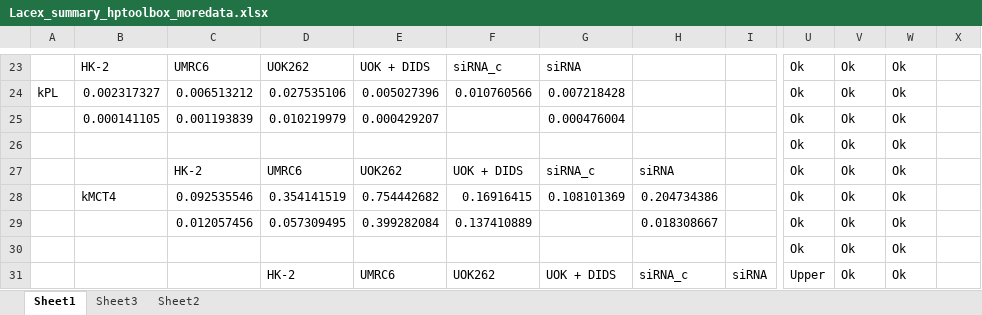
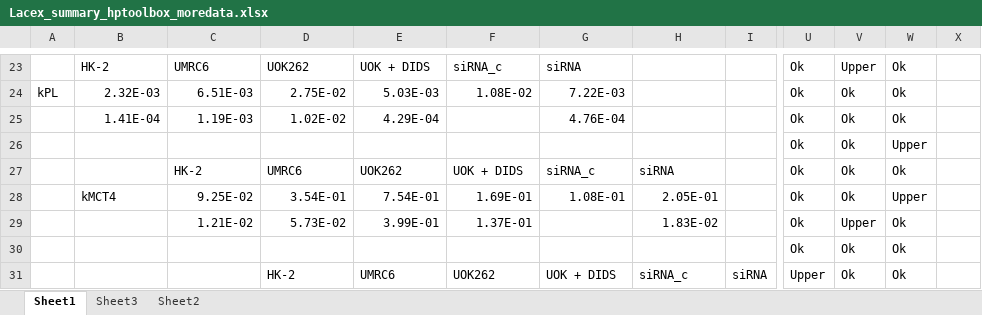
Before and after one commit to FayyazA/bioreactor-kinetic-analysis, an Excel workbook: Lacex_summary_hptoolbox_moredata.xlsx, sheet Sheet1, drawn as a sheet; only a part is shown, gaps mark what is left out; values as stored, in another font and other column widths than the file's, no borders; charts and pictures and conditional formats not drawn; the diff covers the shown part only; the diff names each change by its address in the sheet, - before the commit and + after, or states it on an @@ line.

Commit message:
Used kuko for excel to convert to scientific

```diff
--- a/Lacex_summary_hptoolbox_moredata.xlsx (sheet Sheet1)
+++ b/Lacex_summary_hptoolbox_moredata.xlsx (sheet Sheet1)
-V23: Ok
+V23: Upper
-B24: 0.002317327
+B24: 2.32E-03
-C24: 0.006513212
+C24: 6.51E-03
-D24: 0.027535106
+D24: 2.75E-02
-E24: 0.005027396
+E24: 5.03E-03
-F24: 0.010760566
+F24: 1.08E-02
-G24: 0.007218428
+G24: 7.22E-03
-B25: 0.000141105
+B25: 1.41E-04
-C25: 0.001193839
+C25: 1.19E-03
-D25: 0.010219979
+D25: 1.02E-02
-E25: 0.000429207
+E25: 4.29E-04
-G25: 0.000476004
+G25: 4.76E-04
-W26: Ok
+W26: Upper
-C28: 0.092535546
+C28: 9.25E-02
-D28: 0.354141519
+D28: 3.54E-01
-E28: 0.754442682
+E28: 7.54E-01
-F28: 0.16916415
+F28: 1.69E-01
-G28: 0.108101369
+G28: 1.08E-01
-H28: 0.204734386
+H28: 2.05E-01
-W28: Ok
+W28: Upper
-C29: 0.012057456
+C29: 1.21E-02
-D29: 0.057309495
+D29: 5.73E-02
-E29: 0.399282084
+E29: 3.99E-01
-F29: 0.137410889
+F29: 1.37E-01
-H29: 0.018308667
+H29: 1.83E-02
-V29: Ok
+V29: Upper
```
Also changed, not shown: 44 added rows, 38 removed rows and 99 edited cells elsewhere in this sheet, sheet Sheet3, charts or pictures, AIC7parameters_hptoolbox_moredata.xlsx, 2 other files.
